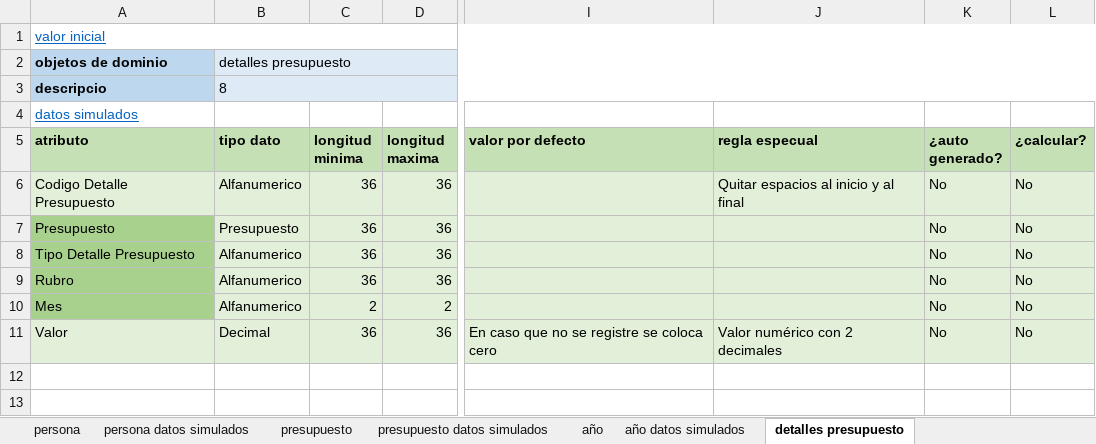
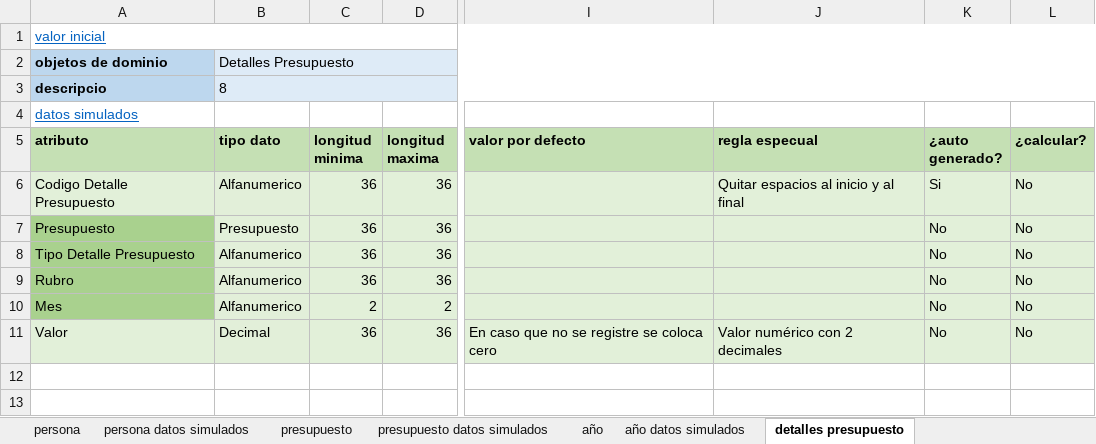
Before and after one commit to DOOPan2022/Presupuesto, an Excel workbook: Clase/Modelo de dominio/doo/doo.xlsx, sheet detalles presupuesto, drawn as a sheet; only a part is shown, gaps mark what is left out; values as stored, in another font and other column widths than the file's, no borders; the diff names each change by its address in the sheet, - before the commit and + after, or states it on an @@ line.

```diff
--- a/Clase/Modelo de dominio/doo/doo.xlsx (sheet detalles presupuesto)
+++ b/Clase/Modelo de dominio/doo/doo.xlsx (sheet detalles presupuesto)
-B2 (tipo dato): detalles presupuesto
+B2 (tipo dato): Detalles Presupuesto
-K6 (¿auto generado?): No
+K6 (¿auto generado?): Si
```
Also changed, not shown: sheet historico detalle presupuesto, sheet rubro, sheet tipo rubro, sheet detalles presupuesto datos simu, sheet objeto de dominio, sheet año, 7 more sheets.
